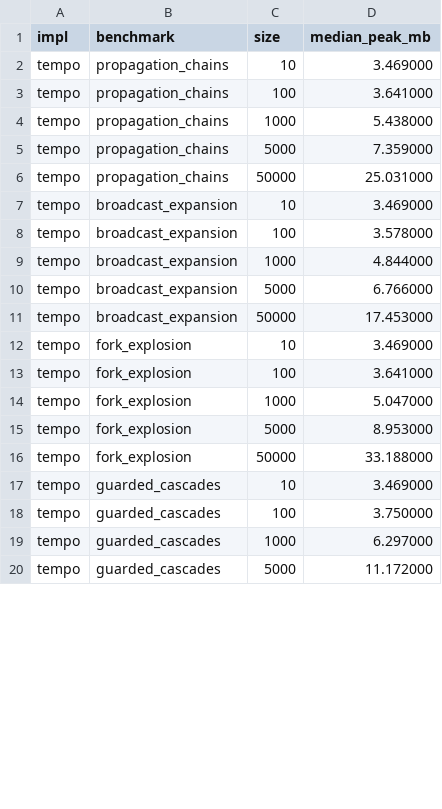
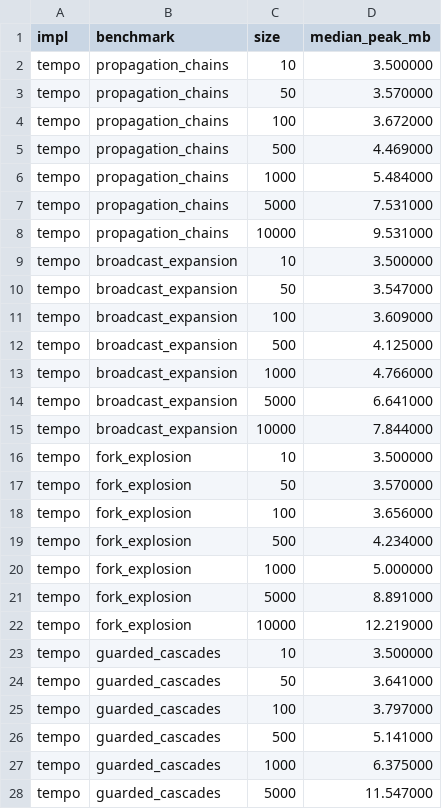
Before and after one commit to DabrowskiFr/tempo, a CSV file: benchmarks_ppdp/data/processed/reference-median-memory.csv, drawn as a sheet; only a part is shown; the diff covers the shown part only.

```diff
--- a/benchmarks_ppdp/data/processed/reference-median-memory.csv
+++ b/benchmarks_ppdp/data/processed/reference-median-memory.csv
@@ -1,20 +1,28 @@
 impl,benchmark,size,median_peak_mb
-tempo,propagation_chains,10,3.469000
-tempo,propagation_chains,100,3.641000
-tempo,propagation_chains,1000,5.438000
-tempo,propagation_chains,5000,7.359000
-tempo,propagation_chains,50000,25.031000
-tempo,broadcast_expansion,10,3.469000
-tempo,broadcast_expansion,100,3.578000
-tempo,broadcast_expansion,1000,4.844000
-tempo,broadcast_expansion,5000,6.766000
-tempo,broadcast_expansion,50000,17.453000
-tempo,fork_explosion,10,3.469000
-tempo,fork_explosion,100,3.641000
-tempo,fork_explosion,1000,5.047000
-tempo,fork_explosion,5000,8.953000
-tempo,fork_explosion,50000,33.188000
-tempo,guarded_cascades,10,3.469000
-tempo,guarded_cascades,100,3.750000
-tempo,guarded_cascades,1000,6.297000
-tempo,guarded_cascades,5000,11.172000
+tempo,propagation_chains,10,3.500000
+tempo,propagation_chains,50,3.570000
+tempo,propagation_chains,100,3.672000
+tempo,propagation_chains,500,4.469000
+tempo,propagation_chains,1000,5.484000
+tempo,propagation_chains,5000,7.531000
+tempo,propagation_chains,10000,9.531000
+tempo,broadcast_expansion,10,3.500000
+tempo,broadcast_expansion,50,3.547000
+tempo,broadcast_expansion,100,3.609000
+tempo,broadcast_expansion,500,4.125000
+tempo,broadcast_expansion,1000,4.766000
+tempo,broadcast_expansion,5000,6.641000
+tempo,broadcast_expansion,10000,7.844000
+tempo,fork_explosion,10,3.500000
+tempo,fork_explosion,50,3.570000
+tempo,fork_explosion,100,3.656000
+tempo,fork_explosion,500,4.234000
+tempo,fork_explosion,1000,5.000000
+tempo,fork_explosion,5000,8.891000
+tempo,fork_explosion,10000,12.219000
+tempo,guarded_cascades,10,3.500000
+tempo,guarded_cascades,50,3.641000
+tempo,guarded_cascades,100,3.797000
+tempo,guarded_cascades,500,5.141000
+tempo,guarded_cascades,1000,6.375000
+tempo,guarded_cascades,5000,11.547000
```
Also changed, not shown: 12 added rows and 38 edited cells elsewhere in this file, benchmarks_ppdp/data/processed/reference-dispersion-n5000.csv, benchmarks_ppdp/data/processed/reference-median-full.csv, 14 other files.
